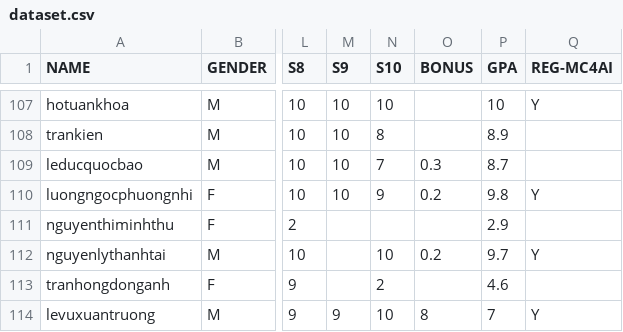
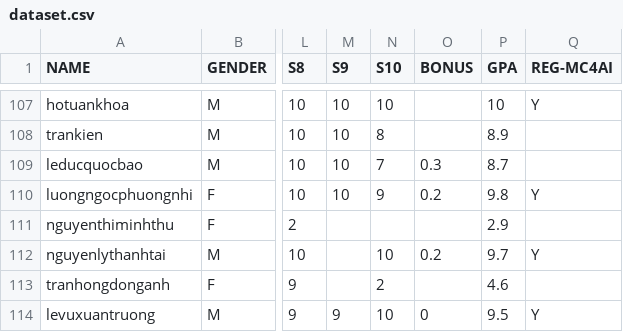
Before and after one commit to xuanntruong/mc4ai-project, a CSV file: dataset.csv, drawn as a sheet; only a part is shown, gaps mark what is left out; the diff names each change by its address in the sheet, - before the commit and + after, or states it on an @@ line.

Commit message:
thêm xuân trường

```diff
--- a/dataset.csv
+++ b/dataset.csv
-O114 (BONUS): 8
+O114 (BONUS): 0
-P114 (GPA): 7
+P114 (GPA): 9.5
```
